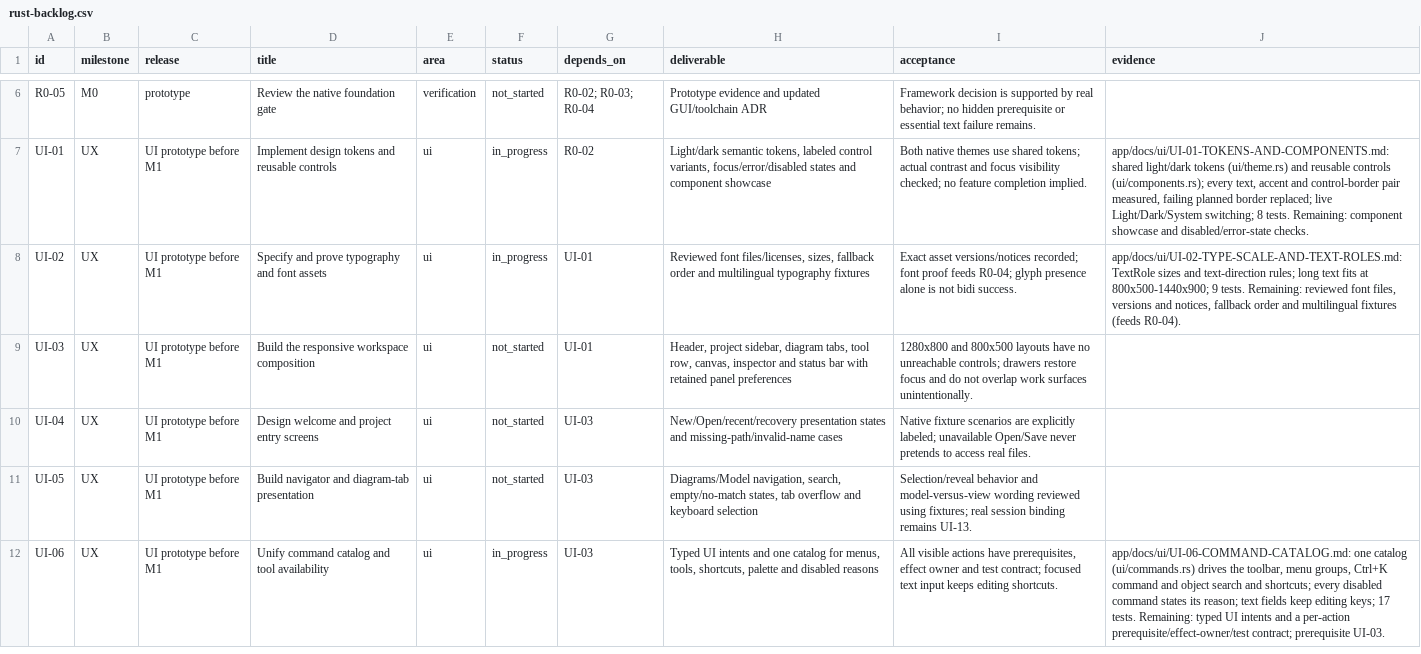
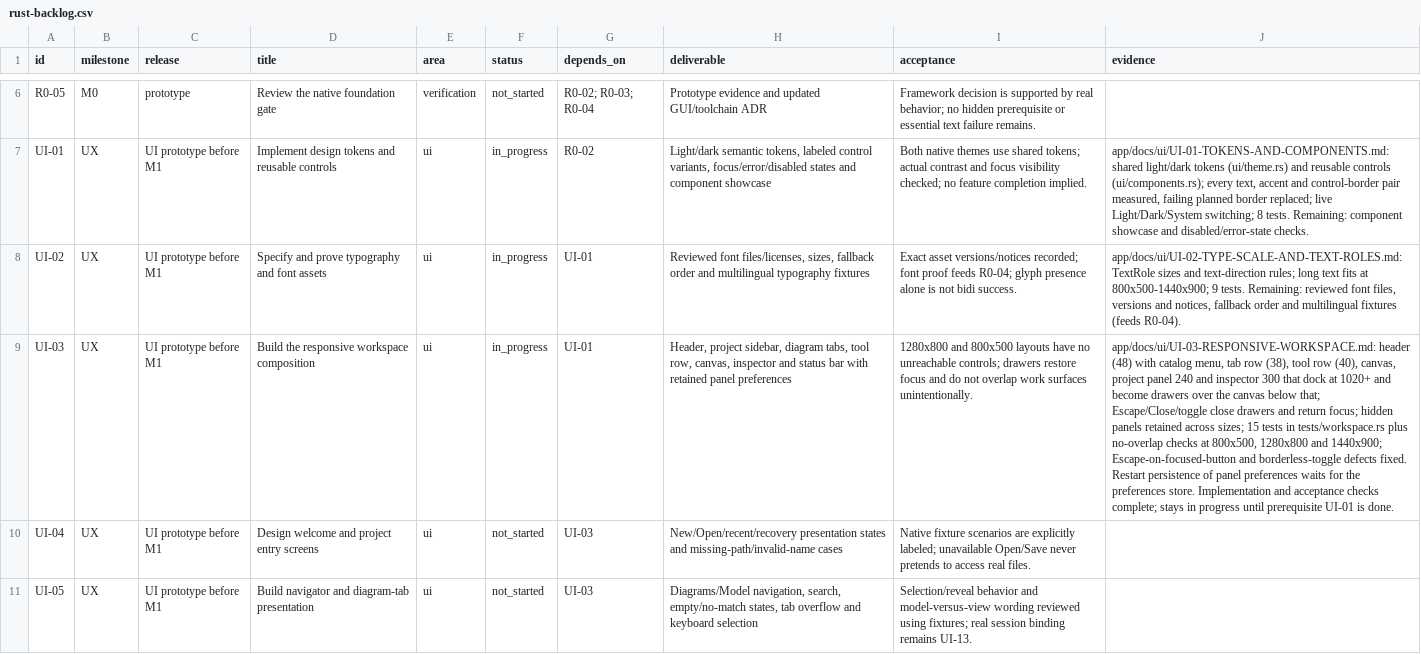
Before and after one commit to DAWAS00/Diagrams, a CSV file: plan-rust-diagram-editor/rust-backlog.csv, drawn as a sheet; only a part is shown, gaps mark what is left out; the shorter side is filled out with more unchanged rows; the diff names each change by its address in the sheet, - before the commit and + after, or states it on an @@ line.

```diff
--- a/plan-rust-diagram-editor/rust-backlog.csv
+++ b/plan-rust-diagram-editor/rust-backlog.csv
-F9 (status): not_started
+F9 (status): in_progress
-J9 (evidence): (empty)
+J9 (evidence): app/docs/ui/UI-03-RESPONSIVE-WORKSPACE.md: header (48) with catalog menu, tab row (38), tool row (40), canvas, project panel 240 and inspector 300 that dock at 1020+ and become drawers over the canvas below that; Escape/Close/toggle close drawers and return focus; hidden panels retained across sizes; 15 tests in tests/workspace.rs plus no-overlap checks at 800x500, 1280x800 and 1440x900; Escape-on-focused-button and borderless-toggle defects fixed. Restart persistence of panel preferences waits for the preferences store. Implementation and acceptance checks complete; stays in progress until prerequisite UI-01 is done.
```
Also changed, not shown: 5 other files.
